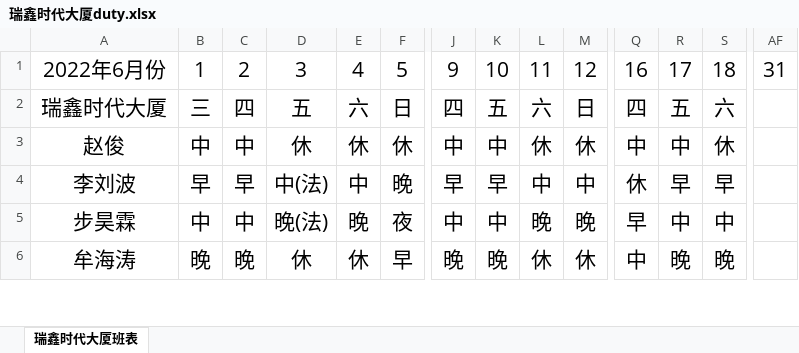
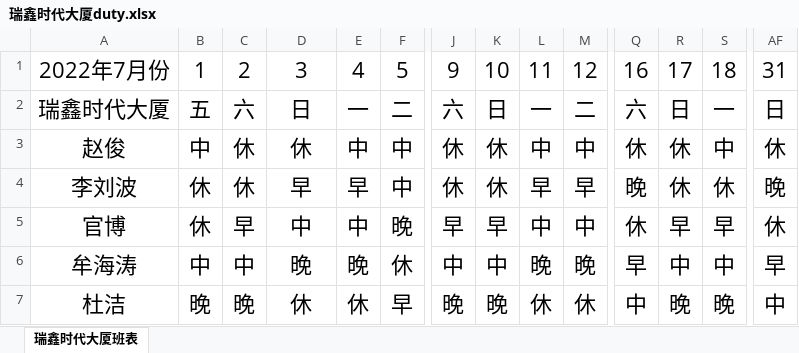
Before and after one commit to fursion/ITWebService, an Excel workbook: ITWebService/DutyInfo/瑞鑫时代大厦/瑞鑫时代大厦duty.xlsx, sheet 瑞鑫时代大厦班表, drawn as a sheet; only a part is shown, gaps mark what is left out; values as stored, in another font and other column widths than the file's, no borders; removed rows and columns are numbered as before the commit, all else as after; rows hold the shown columns only; the diff covers the shown part only; the diff names each change by its address in the sheet, - before the commit and + after, or states it on an @@ line.

```diff
--- a/ITWebService/DutyInfo/瑞鑫时代大厦/瑞鑫时代大厦duty.xlsx (sheet 瑞鑫时代大厦班表)
+++ b/ITWebService/DutyInfo/瑞鑫时代大厦/瑞鑫时代大厦duty.xlsx (sheet 瑞鑫时代大厦班表)
-A1: 2022年6月份
+A1: 2022年7月份
@@ A1:AF1 text size: larger @@
-row 2: 瑞鑫时代大厦 | 三 | 四 | 五 | 六 | 日 | 四 | 五 | 六 | 日 | 四 | 五 | 六
+row 2: 瑞鑫时代大厦 | 五 | 六 | 日 | 一 | 二 | 六 | 日 | 一 | 二 | 六 | 日 | 一 | 日
@@ A3:S3 text size: larger @@
-C3: 中
+C3: 休
-E3: 休
+E3: 中
-F3: 休
+F3: 中
-J3: 中
+J3: 休
-K3: 中
+K3: 休
-L3: 休
+L3: 中
-M3: 休
+M3: 中
-Q3: 中
+Q3: 休
-R3: 中
+R3: 休
-S3: 休
+S3: 中
-AF3: (empty)
+AF3: 休
+row 4: 李刘波 | 休 | 休 | 早 | 早 | 中 | 休 | 休 | 早 | 早 | 晚 | 休 | 休 | 晚
-A5: 李刘波
+A5: 官博
@@ A5:S7 text size: larger @@
-B5: 早
+B5: 休
-D5: 中(法)
+D5: 中
-AF5: (empty)
+AF5: 休
-A6: 步昊霖
+A6: 牟海涛
-D6: 晚(法)
+D6: 晚
-F6: 夜
+F6: 休
-AF6: (empty)
+AF6: 早
-A7: 牟海涛
+A7: 杜洁
-AF7: (empty)
+AF7: 中
```
Also changed, not shown: 1 added row, 2 removed rows, 27 edited cells and cell formats elsewhere in this sheet, ITWebService/DutyInfo/IFS国际金融中心/IFS国际金融中心duty.xlsx, 4 other files.
